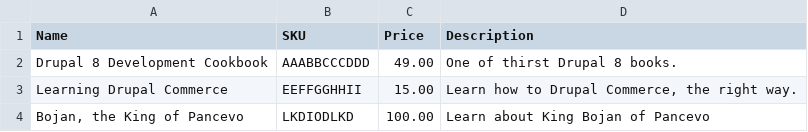
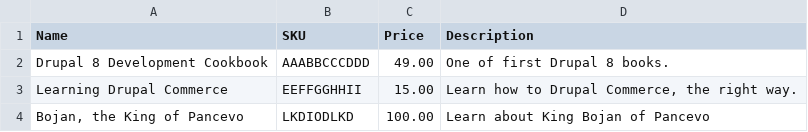
Before and after one commit to mglaman/commerce_examples, a CSV file: data/demo_ebooks.csv, drawn as a sheet.

Commit message:
Fix the ebook product and order type usage

```diff
--- a/data/demo_ebooks.csv
+++ b/data/demo_ebooks.csv
@@ -1,3 +1,3 @@
 Name,SKU,Price,Description
-Drupal 8 Development Cookbook,AAABBCCCDDD,49.00,One of thirst Drupal 8 books.
+Drupal 8 Development Cookbook,AAABBCCCDDD,49.00,One of first Drupal 8 books.
 Learning Drupal Commerce,EEFFGGHHII,15.00,"Learn how to Drupal Commerce, the right way."
```
Also changed, not shown: 8 other files.
